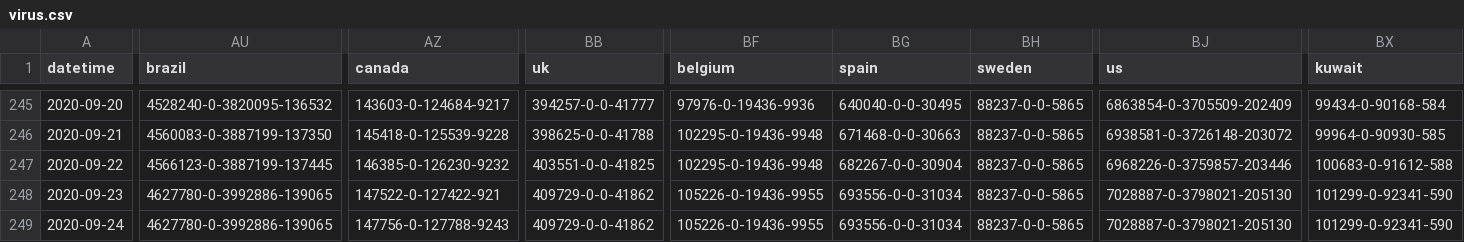
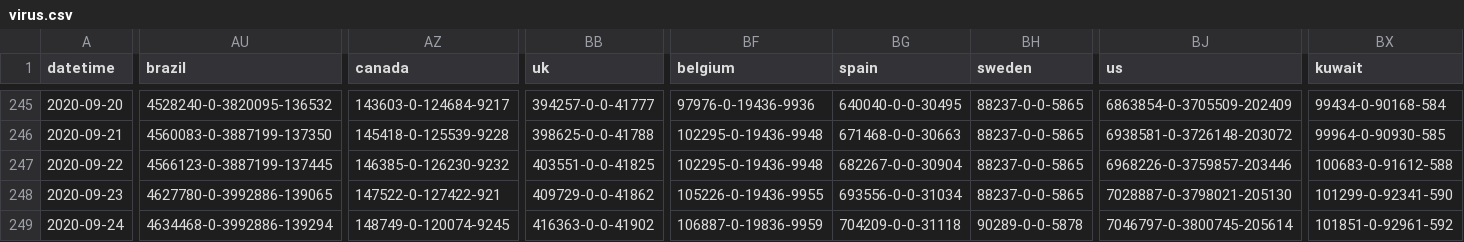
Before and after one commit to bkmgit/COVID-19map, a CSV file: data/virus.csv, drawn as a sheet; only a part is shown, gaps mark what is left out; the diff covers the shown part only; the diff names each change by its address in the sheet, - before the commit and + after, or states it on an @@ line.

```diff
--- a/data/virus.csv
+++ b/data/virus.csv
-AU249 (brazil): 4627780-0-3992886-139065
+AU249 (brazil): 4634468-0-3992886-139294
-AZ249 (canada): 147756-0-127788-9243
+AZ249 (canada): 148749-0-120074-9245
-BB249 (uk): 409729-0-0-41862
+BB249 (uk): 416363-0-0-41902
-BF249 (belgium): 105226-0-19436-9955
+BF249 (belgium): 106887-0-19836-9959
-BG249 (spain): 693556-0-0-31034
+BG249 (spain): 704209-0-0-31118
-BH249 (sweden): 88237-0-0-5865
+BH249 (sweden): 90289-0-0-5878
-BJ249 (us): 7028887-0-3798021-205130
+BJ249 (us): 7046797-0-3800745-205614
-BX249 (kuwait): 101299-0-92341-590
+BX249 (kuwait): 101851-0-92961-592
```
Also changed, not shown: 24 edited cells elsewhere in this file.
